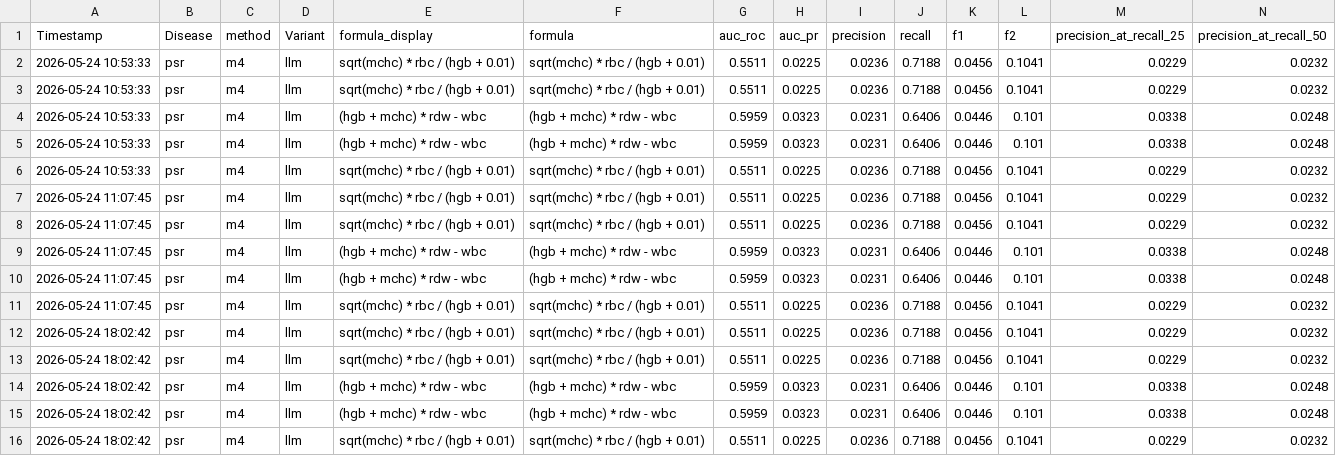
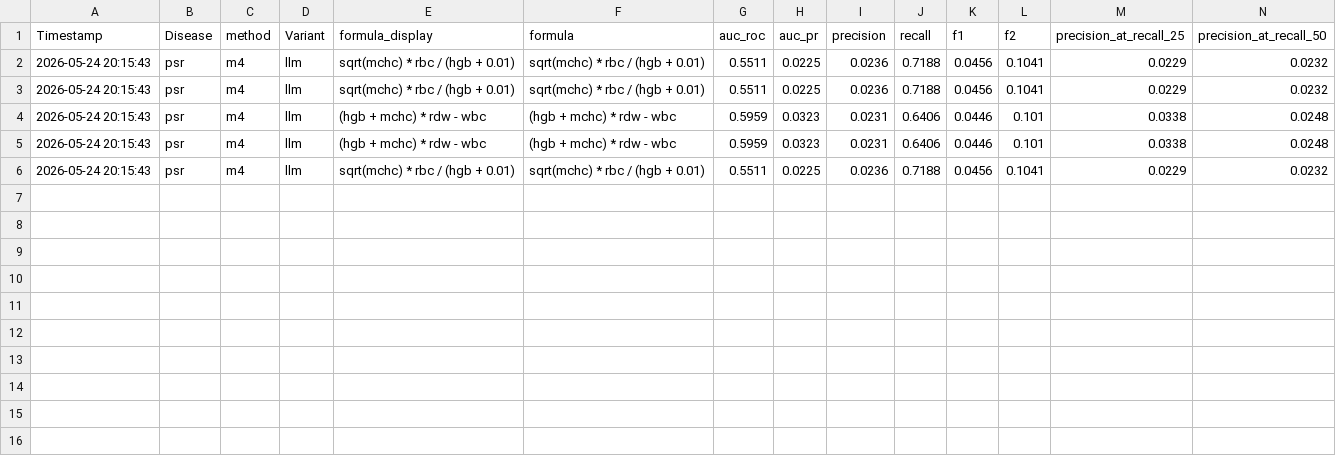
Before and after one commit to ofekvs18/UnderGradProject, a CSV file: results/nhanes/psr_m4_eval.csv, drawn as a sheet; only a part is shown; rows hold the shown columns only; the diff names each change by its address in the sheet, - before the commit and + after, or states it on an @@ line.

```diff
--- a/results/nhanes/psr_m4_eval.csv
+++ b/results/nhanes/psr_m4_eval.csv
-A2:A6 (Timestamp): 2026-05-24 10:53:33
+A2:A6 (Timestamp): 2026-05-24 20:15:43
-row 7: 2026-05-24 11:07:45 | psr | m4 | llm | sqrt(mchc) * rbc / (hgb + 0.01) | sqrt(mchc) * rbc / (hgb + 0.01) | 0.5511 | 0.0225 | 0.0236 | 0.7188 | 0.0456 | 0.1041 | 0.0229 | 0.0232
-row 8: 2026-05-24 11:07:45 | psr | m4 | llm | sqrt(mchc) * rbc / (hgb + 0.01) | sqrt(mchc) * rbc / (hgb + 0.01) | 0.5511 | 0.0225 | 0.0236 | 0.7188 | 0.0456 | 0.1041 | 0.0229 | 0.0232
-row 9: 2026-05-24 11:07:45 | psr | m4 | llm | (hgb + mchc) * rdw - wbc | (hgb + mchc) * rdw - wbc | 0.5959 | 0.0323 | 0.0231 | 0.6406 | 0.0446 | 0.101 | 0.0338 | 0.0248
-row 10: 2026-05-24 11:07:45 | psr | m4 | llm | (hgb + mchc) * rdw - wbc | (hgb + mchc) * rdw - wbc | 0.5959 | 0.0323 | 0.0231 | 0.6406 | 0.0446 | 0.101 | 0.0338 | 0.0248
-row 11: 2026-05-24 11:07:45 | psr | m4 | llm | sqrt(mchc) * rbc / (hgb + 0.01) | sqrt(mchc) * rbc / (hgb + 0.01) | 0.5511 | 0.0225 | 0.0236 | 0.7188 | 0.0456 | 0.1041 | 0.0229 | 0.0232
-row 12: 2026-05-24 18:02:42 | psr | m4 | llm | sqrt(mchc) * rbc / (hgb + 0.01) | sqrt(mchc) * rbc / (hgb + 0.01) | 0.5511 | 0.0225 | 0.0236 | 0.7188 | 0.0456 | 0.1041 | 0.0229 | 0.0232
-row 13: 2026-05-24 18:02:42 | psr | m4 | llm | sqrt(mchc) * rbc / (hgb + 0.01) | sqrt(mchc) * rbc / (hgb + 0.01) | 0.5511 | 0.0225 | 0.0236 | 0.7188 | 0.0456 | 0.1041 | 0.0229 | 0.0232
-row 14: 2026-05-24 18:02:42 | psr | m4 | llm | (hgb + mchc) * rdw - wbc | (hgb + mchc) * rdw - wbc | 0.5959 | 0.0323 | 0.0231 | 0.6406 | 0.0446 | 0.101 | 0.0338 | 0.0248
-row 15: 2026-05-24 18:02:42 | psr | m4 | llm | (hgb + mchc) * rdw - wbc | (hgb + mchc) * rdw - wbc | 0.5959 | 0.0323 | 0.0231 | 0.6406 | 0.0446 | 0.101 | 0.0338 | 0.0248
-row 16: 2026-05-24 18:02:42 | psr | m4 | llm | sqrt(mchc) * rbc / (hgb + 0.01) | sqrt(mchc) * rbc / (hgb + 0.01) | 0.5511 | 0.0225 | 0.0236 | 0.7188 | 0.0456 | 0.1041 | 0.0229 | 0.0232
```
Also changed, not shown: results/nhanes/psr_m1_eval.csv, results/nhanes/psr_m2_eval.csv, 8 other files.
